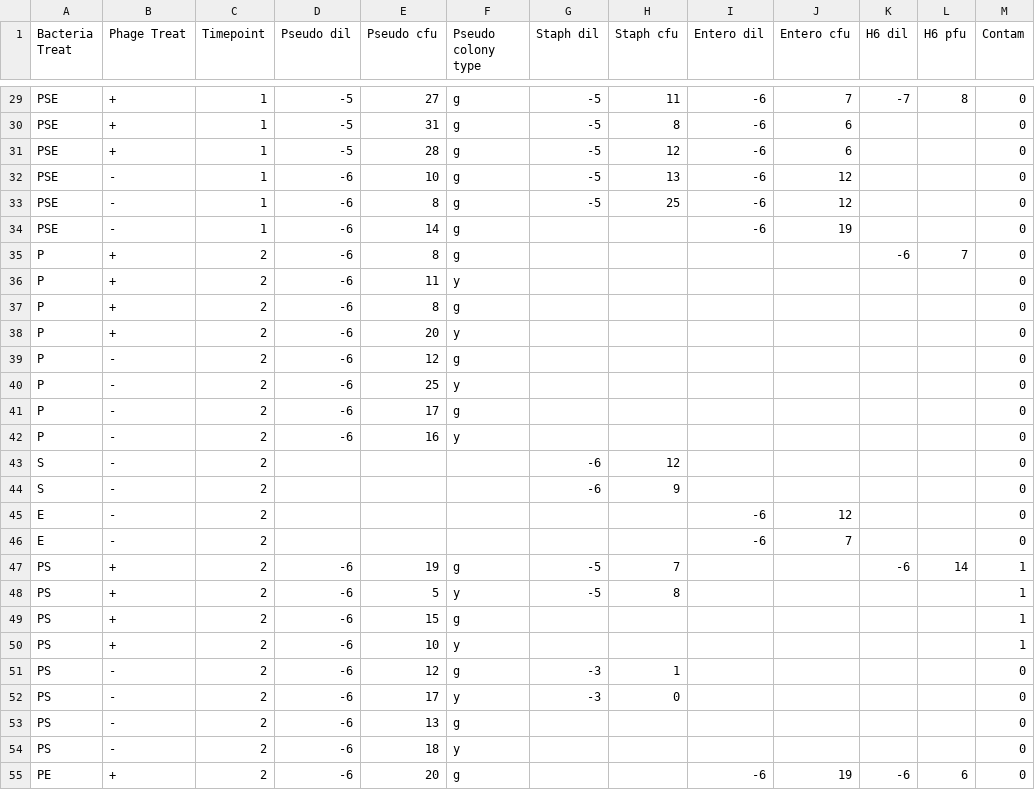
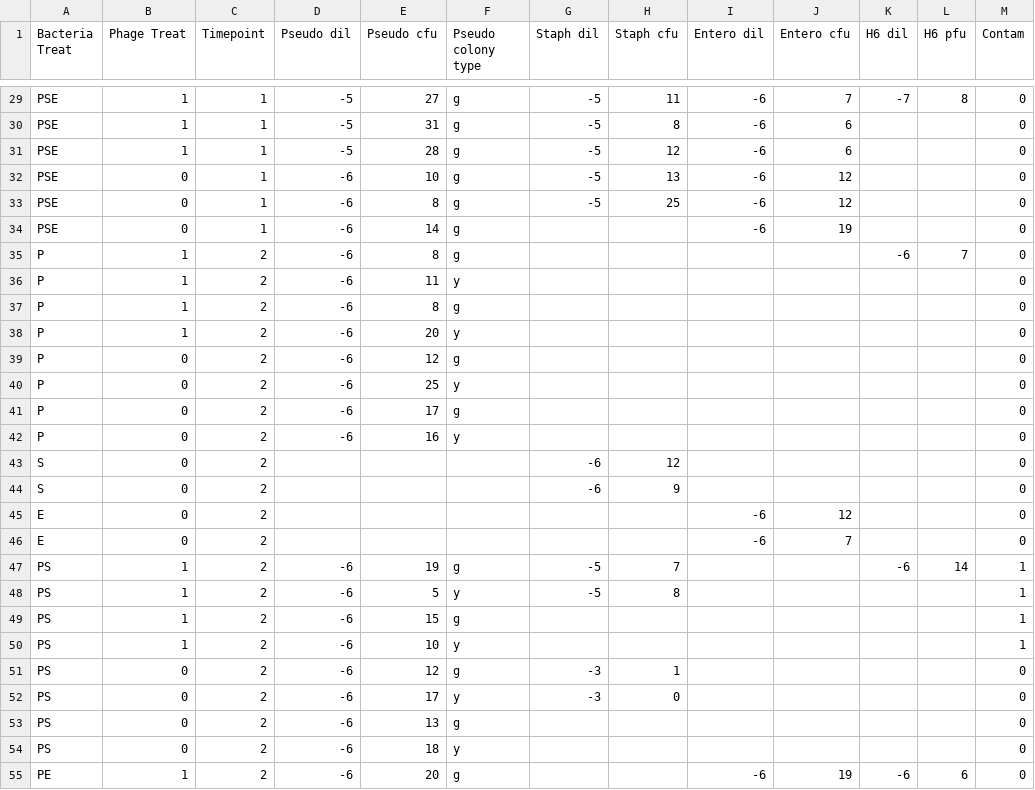
Before and after one commit to mikeblazanin/PA-community-context, a CSV file: 2020-07-27 Competition.csv, drawn as a sheet; only a part is shown, gaps mark what is left out; the diff covers the shown part only; the diff names each change by its address in the sheet, - before the commit and + after, or states it on an @@ line.

Commit message:
Changed Phage.Treat to 1 or 0

```diff
--- a/2020-07-27 Competition.csv
+++ b/2020-07-27 Competition.csv
-B29:B31 (Phage Treat): +
+B29:B31 (Phage Treat): 1
-B32:B34 (Phage Treat): -
+B32:B34 (Phage Treat): 0
-B35:B38 (Phage Treat): +
+B35:B38 (Phage Treat): 1
-B39:B46 (Phage Treat): -
+B39:B46 (Phage Treat): 0
-B47:B50 (Phage Treat): +
+B47:B50 (Phage Treat): 1
-B51:B54 (Phage Treat): -
+B51:B54 (Phage Treat): 0
-B55 (Phage Treat): +
+B55 (Phage Treat): 1
```
Also changed, not shown: 44 edited cells elsewhere in this file.
